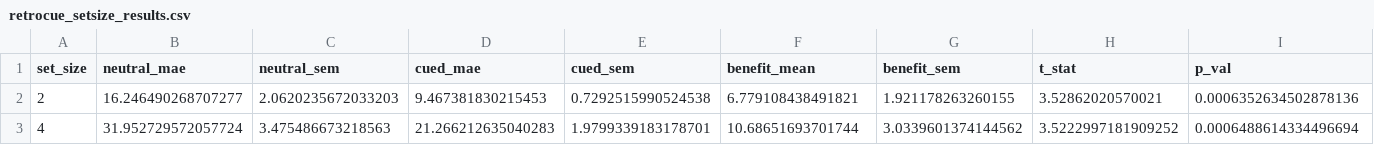
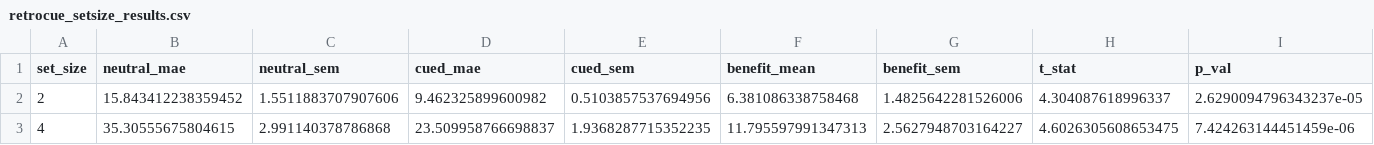
Before and after one commit to Daniel-Gong/WM-GP, a CSV file: visualizations/retrocue_setsize_results.csv, drawn as a sheet.

```diff
--- a/visualizations/retrocue_setsize_results.csv
+++ b/visualizations/retrocue_setsize_results.csv
@@ -1,3 +1,3 @@
 set_size,neutral_mae,neutral_sem,cued_mae,cued_sem,benefit_mean,benefit_sem,t_stat,p_val
-2,16.246490268707277,2.0620235672033203,9.467381830215453,0.7292515990524538,6.779108438491821,1.921178263260155,3.52862020570021,0.0006352634502878136
-4,31.952729572057724,3.475486673218563,21.266212635040283,1.9799339183178701,10.68651693701744,3.0339601374144562,3.5222997181909252,0.0006488614334496694
+2,15.843412238359452,1.5511883707907606,9.462325899600982,0.5103857537694956,6.381086338758468,1.4825642281526006,4.304087618996337,2.6290094796343237e-05
+4,35.30555675804615,2.991140378786868,23.509958766698837,1.9368287715352235,11.795597991347313,2.5627948703164227,4.6026305608653475,7.424263144451459e-06
```
Also changed, not shown: visualizations/bias_3d_results.csv, visualizations/mixture_summary_empirical.csv, 39 other files.
